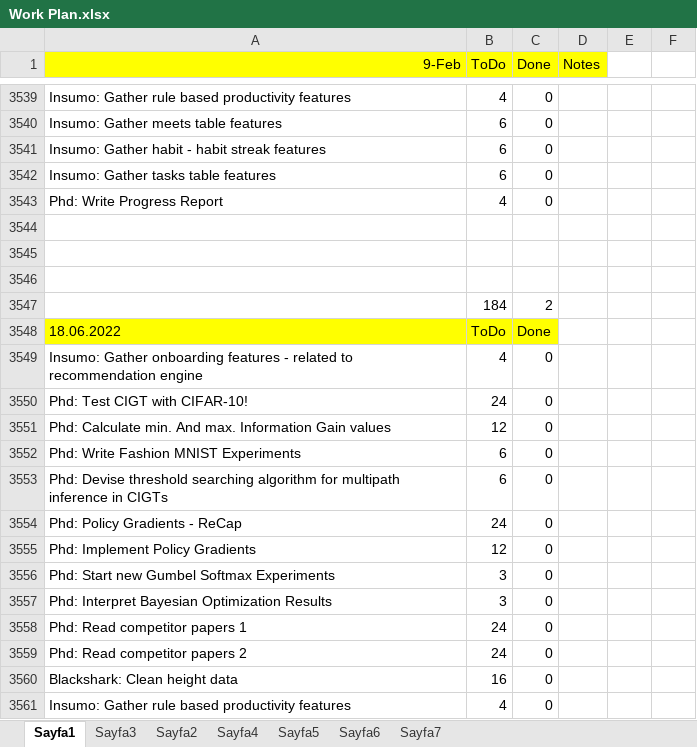
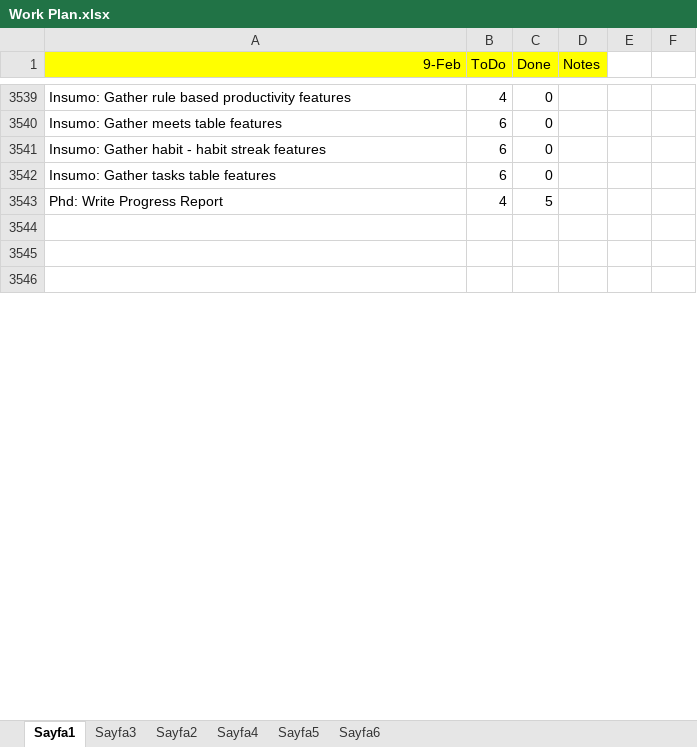
Before and after one commit to ufukcbicici/phd_work, an Excel workbook: Work Plan.xlsx, sheet Sayfa1, drawn as a sheet; only a part is shown, gaps mark what is left out; values as stored, in another font and other column widths than the file's, no borders; charts and pictures not drawn; removed rows and columns are numbered as before the commit, all else as after; the diff covers the shown part only; the diff names each change by its address in the sheet, - before the commit and + after, or states it on an @@ line.

Commit message:
Fixed IG Balance and Decision Coefficient for F-MNIST Gumbel Softmax

```diff
--- a/Work Plan.xlsx (sheet Sayfa1)
+++ b/Work Plan.xlsx (sheet Sayfa1)
-sheet tab: Sayfa7
-C3543 (Done): 0
+C3543 (Done): 5
-row 3547:  | 184 | 2
-row 3548: 18.06.2022 | ToDo | Done
-row 3549: Insumo: Gather onboarding features - related to recommendation engine | 4 | 0
-row 3550: Phd: Test CIGT with CIFAR-10! | 24 | 0
-row 3551: Phd: Calculate min. And max. Information Gain values | 12 | 0
-row 3552: Phd: Write Fashion MNIST Experiments | 6 | 0
-row 3553: Phd: Devise threshold searching algorithm for multipath inference in CIGTs | 6 | 0
-row 3554: Phd: Policy Gradients - ReCap | 24 | 0
-row 3555: Phd: Implement Policy Gradients | 12 | 0
-row 3556: Phd: Start new Gumbel Softmax Experiments | 3 | 0
-row 3557: Phd: Interpret Bayesian Optimization Results | 3 | 0
-row 3558: Phd: Read competitor papers 1 | 24 | 0
-row 3559: Phd: Read competitor papers 2 | 24 | 0
-row 3560: Blackshark: Clean height data | 16 | 0
-row 3561: Insumo: Gather rule based productivity features | 4 | 0
```
Also changed, not shown: 272 removed rows and 2 edited cells elsewhere in this sheet, charts or pictures, 3 other files.
